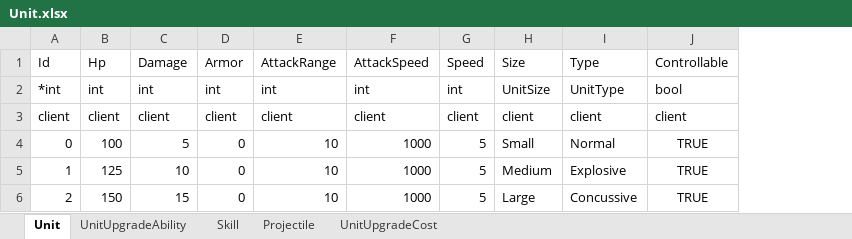
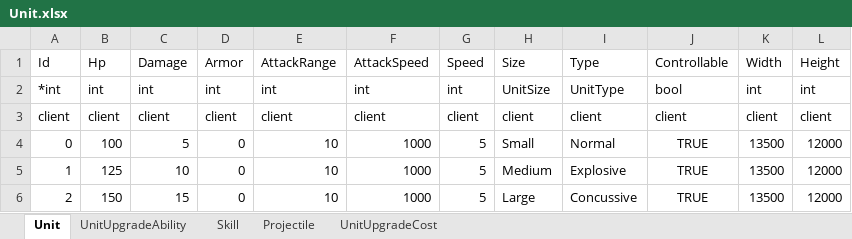
Before and after one commit to KG-Crash/crash, an Excel workbook: table/Unit.xlsx, sheet Unit, drawn as a sheet; values as stored, in another font and other column widths than the file's, no borders; the diff names each change by its address in the sheet, - before the commit and + after, or states it on an @@ line.

```diff
--- a/table/Unit.xlsx (sheet Unit)
+++ b/table/Unit.xlsx (sheet Unit)
+column K, rows 1-6: Width | int | client | 13500 | 13500 | 13500
+column L, rows 1-6: Height | int | client | 12000 | 12000 | 12000
```
Also changed, not shown: 7 other files.
